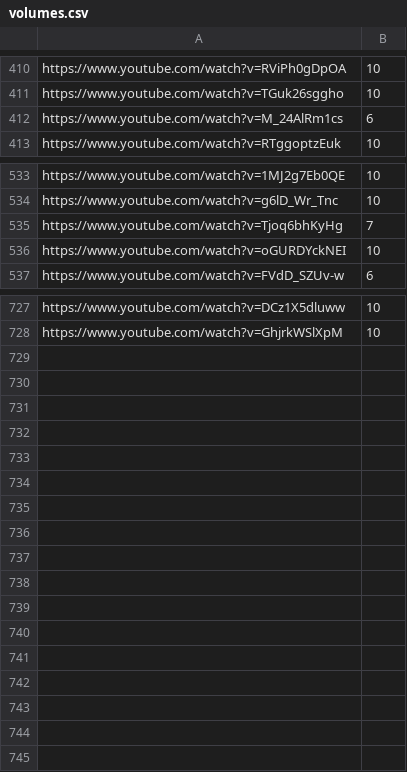
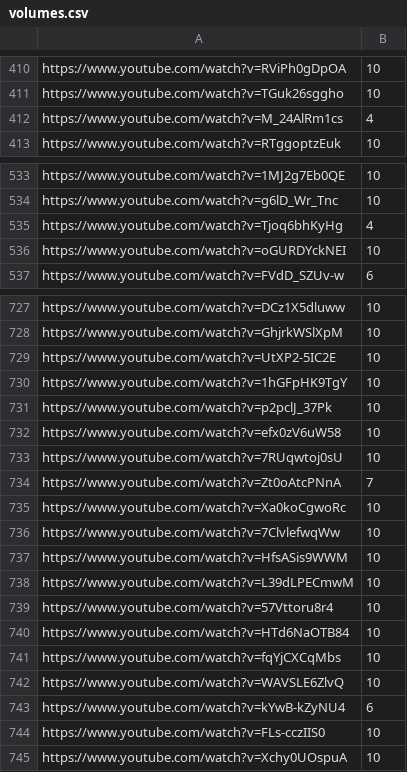
Before and after one commit to Leirach/julioprofe9001, a CSV file: memes/volumes.csv, drawn as a sheet; only a part is shown, gaps mark what is left out; the diff covers the shown part only.

Commit message:
updated volumes.csv

```diff
--- a/memes/volumes.csv
+++ b/memes/volumes.csv
@@ -411,3 +411,3 @@ https://www.youtube.com/watch?v=RViPh0gDpOA,10
 https://www.youtube.com/watch?v=TGuk26sggho,10
-https://www.youtube.com/watch?v=M_24AlRm1cs,6
+https://www.youtube.com/watch?v=M_24AlRm1cs,4
 https://www.youtube.com/watch?v=RTggoptzEuk,10
@@ -534,3 +534,3 @@ https://www.youtube.com/watch?v=1MJ2g7Eb0QE,10
 https://www.youtube.com/watch?v=g6lD_Wr_Tnc,10
-https://www.youtube.com/watch?v=Tjoq6bhKyHg,7
+https://www.youtube.com/watch?v=Tjoq6bhKyHg,4
 https://www.youtube.com/watch?v=oGURDYckNEI,10
@@ -728 +728,18 @@ https://www.youtube.com/watch?v=DCz1X5dluww,10
 https://www.youtube.com/watch?v=GhjrkWSlXpM,10
+https://www.youtube.com/watch?v=UtXP2-5IC2E,10
+https://www.youtube.com/watch?v=1hGFpHK9TgY,10
+https://www.youtube.com/watch?v=p2pclJ_37Pk,10
+https://www.youtube.com/watch?v=efx0zV6uW58,10
+https://www.youtube.com/watch?v=7RUqwtoj0sU,10
+https://www.youtube.com/watch?v=Zt0oAtcPNnA,7
+https://www.youtube.com/watch?v=Xa0koCgwoRc,10
+https://www.youtube.com/watch?v=7ClvlefwqWw,10
+https://www.youtube.com/watch?v=HfsASis9WWM,10
+https://www.youtube.com/watch?v=L39dLPECmwM,10
+https://www.youtube.com/watch?v=57Vttoru8r4,10
+https://www.youtube.com/watch?v=HTd6NaOTB84,10
+https://www.youtube.com/watch?v=fqYjCXCqMbs,10
+https://www.youtube.com/watch?v=WAVSLE6ZlvQ,10
+https://www.youtube.com/watch?v=kYwB-kZyNU4,6
+https://www.youtube.com/watch?v=FLs-cczIIS0,10
+https://www.youtube.com/watch?v=Xchy0UOspuA,10
```
Also changed, not shown: 1 edited cell elsewhere in this file.
